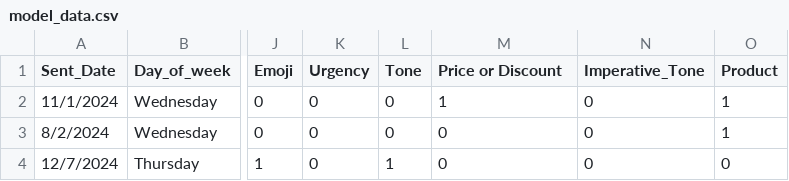
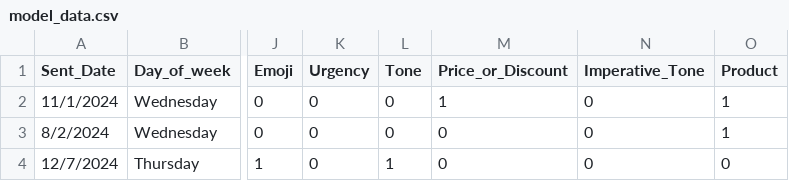
Before and after one commit to ahmad-elgantiry/Emails-Subject-line-Analysis-to-improve-OR-and-CTR, a CSV file: model_data.csv, drawn as a sheet; only a part is shown, gaps mark what is left out; the diff names each change by its address in the sheet, - before the commit and + after, or states it on an @@ line.

Commit message:
data ubdate

```diff
--- a/model_data.csv
+++ b/model_data.csv
-M1: Price or Discount
+M1: Price_or_Discount
```
